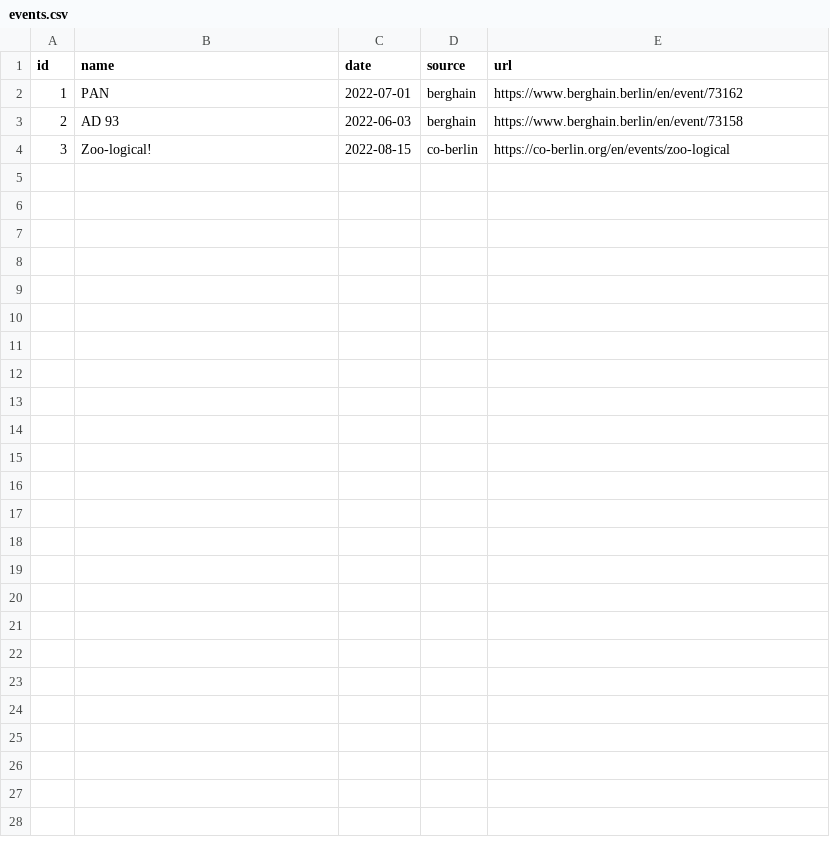
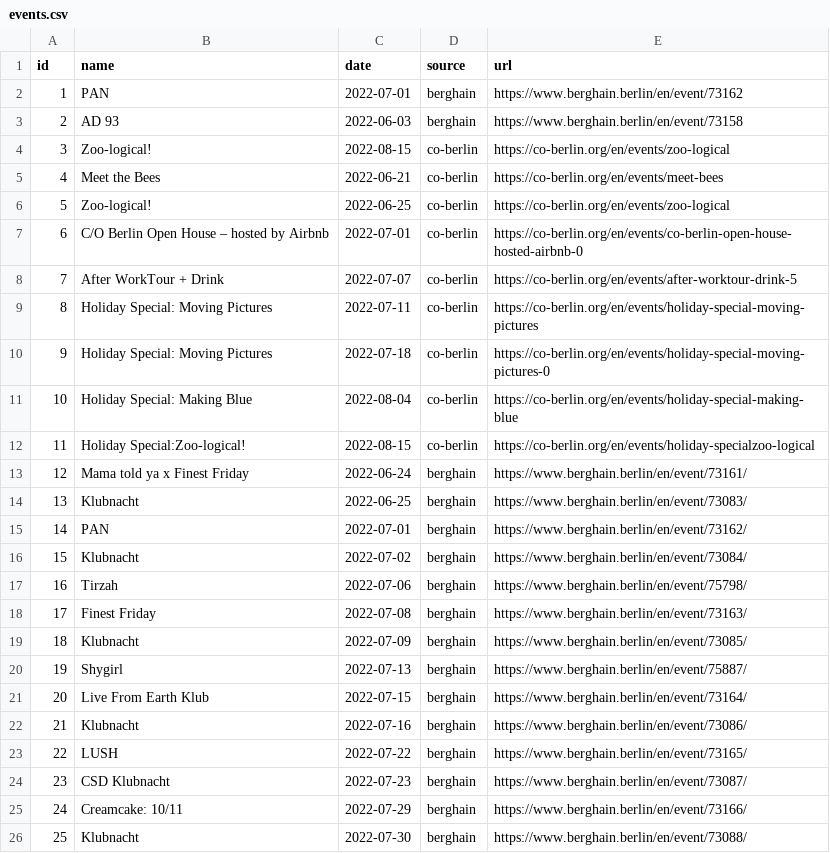
Before and after one commit to RuBisCO28/CulturalBerlin, a CSV file: db/csv/events.csv, drawn as a sheet; the diff names each change by its address in the sheet, - before the commit and + after, or states it on an @@ line.

```diff
--- a/db/csv/events.csv
+++ b/db/csv/events.csv
+row 5: 4 | Meet the Bees | 2022-06-21 | co-berlin | https://co-berlin.org/en/events/meet-bees
+row 6: 5 | Zoo-logical! | 2022-06-25 | co-berlin | https://co-berlin.org/en/events/zoo-logical
+row 7: 6 | C/O Berlin Open House – hosted by Airbnb | 2022-07-01 | co-berlin | https://co-berlin.org/en/events/co-berlin-open-house-hosted-airbnb-0
+row 8: 7 | After WorkTour + Drink | 2022-07-07 | co-berlin | https://co-berlin.org/en/events/after-worktour-drink-5
+row 9: 8 | Holiday Special: Moving Pictures | 2022-07-11 | co-berlin | https://co-berlin.org/en/events/holiday-special-moving-pictures
+row 10: 9 | Holiday Special: Moving Pictures | 2022-07-18 | co-berlin | https://co-berlin.org/en/events/holiday-special-moving-pictures-0
+row 11: 10 | Holiday Special: Making Blue | 2022-08-04 | co-berlin | https://co-berlin.org/en/events/holiday-special-making-blue
+row 12: 11 | Holiday Special:Zoo-logical! | 2022-08-15 | co-berlin | https://co-berlin.org/en/events/holiday-specialzoo-logical
+row 13: 12 | Mama told ya x Finest Friday | 2022-06-24 | berghain | https://www.berghain.berlin/en/event/73161/
+row 14: 13 | Klubnacht | 2022-06-25 | berghain | https://www.berghain.berlin/en/event/73083/
+row 15: 14 | PAN | 2022-07-01 | berghain | https://www.berghain.berlin/en/event/73162/
+row 16: 15 | Klubnacht | 2022-07-02 | berghain | https://www.berghain.berlin/en/event/73084/
+row 17: 16 | Tirzah | 2022-07-06 | berghain | https://www.berghain.berlin/en/event/75798/
+row 18: 17 | Finest Friday | 2022-07-08 | berghain | https://www.berghain.berlin/en/event/73163/
+row 19: 18 | Klubnacht | 2022-07-09 | berghain | https://www.berghain.berlin/en/event/73085/
+row 20: 19 | Shygirl | 2022-07-13 | berghain | https://www.berghain.berlin/en/event/75887/
+row 21: 20 | Live From Earth Klub | 2022-07-15 | berghain | https://www.berghain.berlin/en/event/73164/
+row 22: 21 | Klubnacht | 2022-07-16 | berghain | https://www.berghain.berlin/en/event/73086/
+row 23: 22 | LUSH | 2022-07-22 | berghain | https://www.berghain.berlin/en/event/73165/
+row 24: 23 | CSD Klubnacht | 2022-07-23 | berghain | https://www.berghain.berlin/en/event/73087/
+row 25: 24 | Creamcake: 10/11 | 2022-07-29 | berghain | https://www.berghain.berlin/en/event/73166/
+row 26: 25 | Klubnacht | 2022-07-30 | berghain | https://www.berghain.berlin/en/event/73088/
```
Also changed, not shown: 5 other files.
